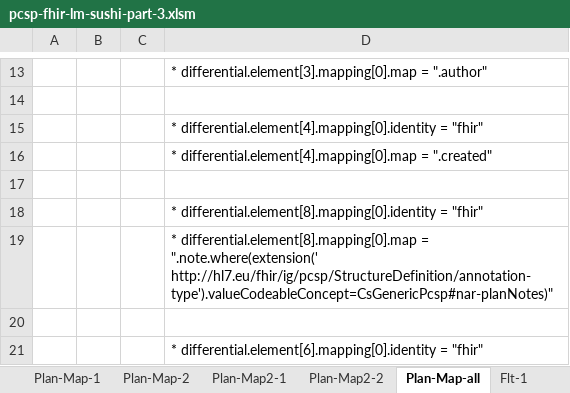
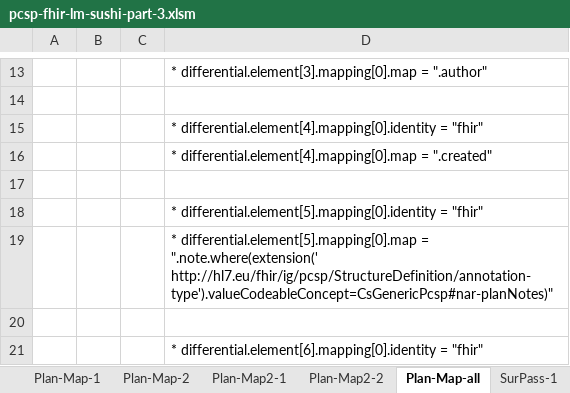
Before and after one commit to hl7-eu/pcsp, an Excel workbook: model-sources/pcsp-fhir-lm-sushi-part-3.xlsm, sheet Plan-Map-all, drawn as a sheet; only a part is shown, gaps mark what is left out; values as stored, in another font and other column widths than the file's, no borders; the diff names each change by its address in the sheet, - before the commit and + after, or states it on an @@ line.

```diff
--- a/model-sources/pcsp-fhir-lm-sushi-part-3.xlsm (sheet Plan-Map-all)
+++ b/model-sources/pcsp-fhir-lm-sushi-part-3.xlsm (sheet Plan-Map-all)
-sheet tab: Flt-1
+sheet tab: SurPass-1
-D18: * differential.element[8].mapping[0].identity = "fhir"
+D18: * differential.element[5].mapping[0].identity = "fhir"
-D19: * differential.element[8].mapping[0].map = ".note.where(extension('…
+D19: * differential.element[5].mapping[0].map = ".note.where(extension('…
```
Also changed, not shown: sheet SurPass-Map-1, sheet SurPass-1, sheet SurPass-3, sheet SurPass-2, sheet SurPass-Map2-1, sheet SurPass-Map-all, 5 more sheets, other sheet tabs, formulas that keep their value, charts or pictures, 4 other files.
